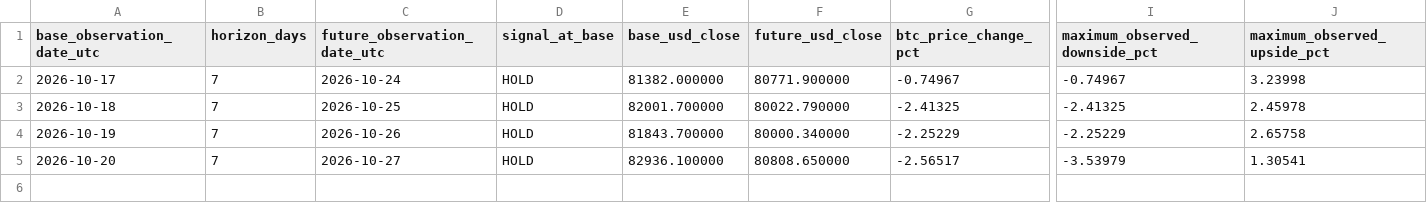
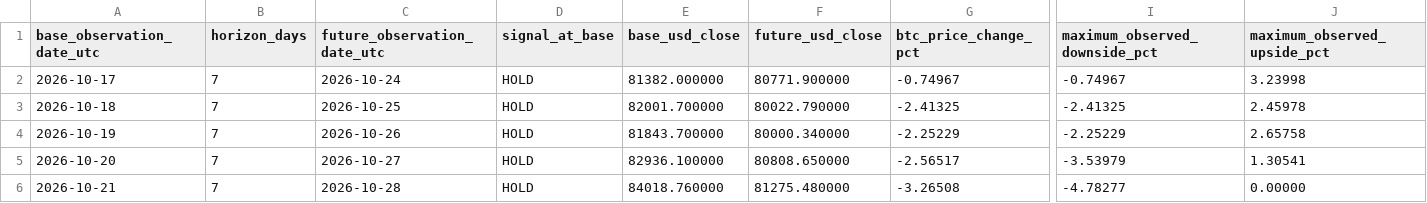
Before and after one commit to aussiekarl-gif/BTC_Composite, a CSV file: data/research_forward_validation/cycle_signal_outcomes.csv, drawn as a sheet; only a part is shown, gaps mark what is left out; rows hold the shown columns only; the diff names each change by its address in the sheet, - before the commit and + after, or states it on an @@ line.

```diff
--- a/data/research_forward_validation/cycle_signal_outcomes.csv
+++ b/data/research_forward_validation/cycle_signal_outcomes.csv
+row 6: 2026-10-21 | 7 | 2026-10-28 | HOLD | 84018.760000 | 81275.480000 | -3.26508 | -4.78277 | 0.00000
```
Also changed, not shown: data/research_forward_validation/cycle_market_signals.csv.
